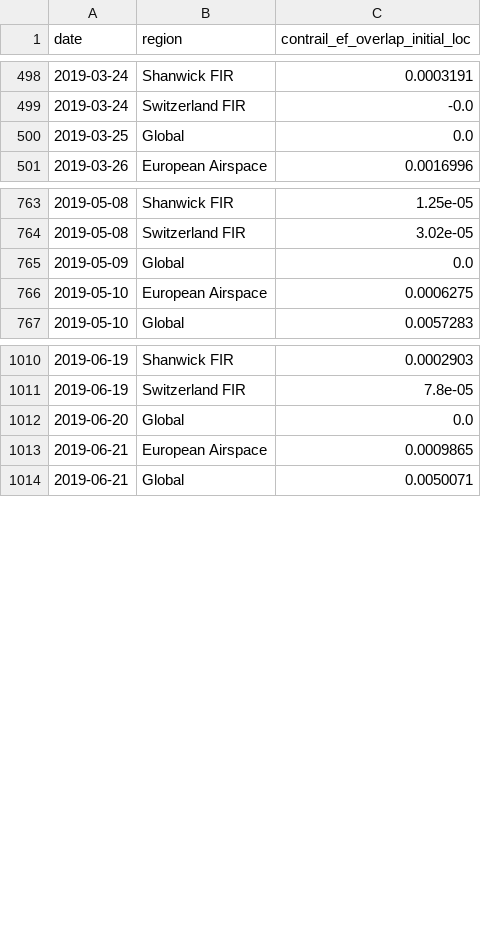
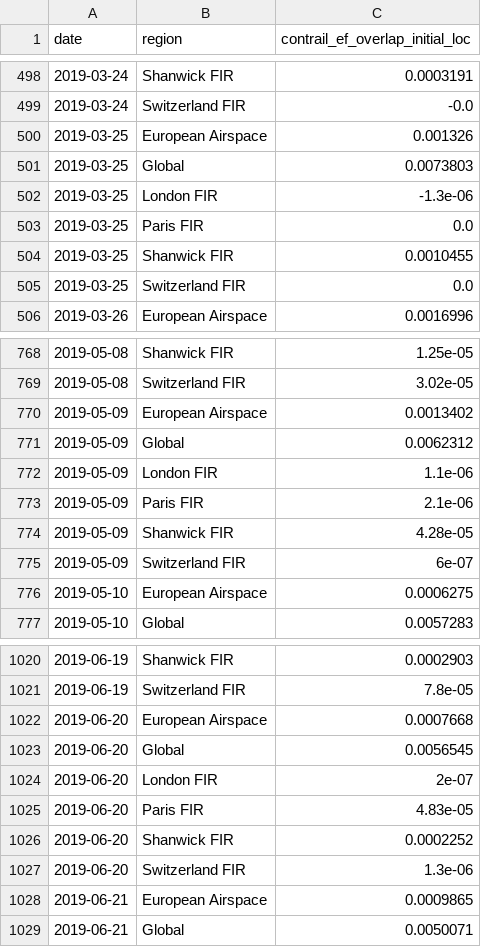
Before and after one commit to Transport-Environment/atm_and_contrail_avoidance, a CSV file: output/forcing/13_forcing_calendar_daily.csv, drawn as a sheet; only a part is shown, gaps mark what is left out; the diff covers the shown part only.

Commit message:
Fix missing days

```diff
--- a/output/forcing/13_forcing_calendar_daily.csv
+++ b/output/forcing/13_forcing_calendar_daily.csv
@@ -499,3 +499,8 @@ date,region,contrail_ef_overlap_initial_loc
 2019-03-24,Switzerland FIR,-0.0
-2019-03-25,Global,0.0
+2019-03-25,European Airspace,0.001326
+2019-03-25,Global,0.0073803
+2019-03-25,London FIR,-1.3e-06
+2019-03-25,Paris FIR,0.0
+2019-03-25,Shanwick FIR,0.0010455
+2019-03-25,Switzerland FIR,0.0
 2019-03-26,European Airspace,0.0016996
@@ -764,3 +769,8 @@ date,region,contrail_ef_overlap_initial_loc
 2019-05-08,Switzerland FIR,3.02e-05
-2019-05-09,Global,0.0
+2019-05-09,European Airspace,0.0013402
+2019-05-09,Global,0.0062312
+2019-05-09,London FIR,1.1e-06
+2019-05-09,Paris FIR,2.1e-06
+2019-05-09,Shanwick FIR,4.28e-05
+2019-05-09,Switzerland FIR,6e-07
 2019-05-10,European Airspace,0.0006275
@@ -1011,3 +1021,8 @@ date,region,contrail_ef_overlap_initial_loc
 2019-06-19,Switzerland FIR,7.8e-05
-2019-06-20,Global,0.0
+2019-06-20,European Airspace,0.0007668
+2019-06-20,Global,0.0056545
+2019-06-20,London FIR,2e-07
+2019-06-20,Paris FIR,4.83e-05
+2019-06-20,Shanwick FIR,0.0002252
+2019-06-20,Switzerland FIR,1.3e-06
 2019-06-21,European Airspace,0.0009865
```
Also changed, not shown: 10 added rows and 2 edited cells elsewhere in this file.
